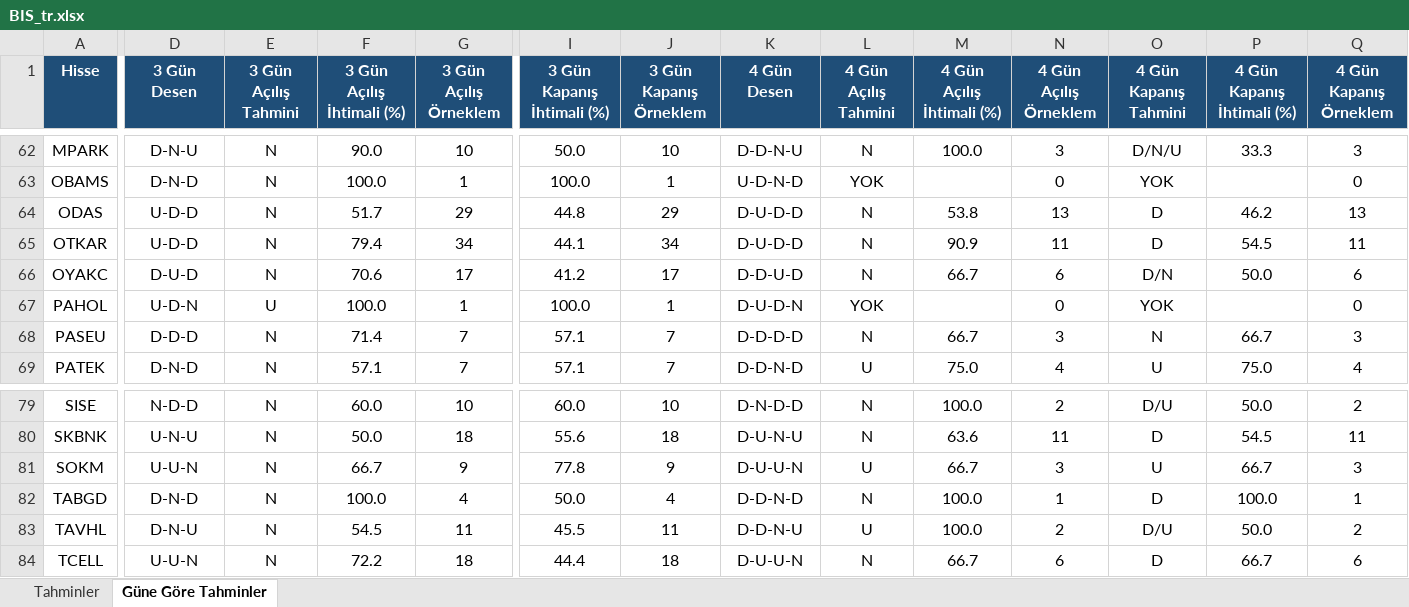
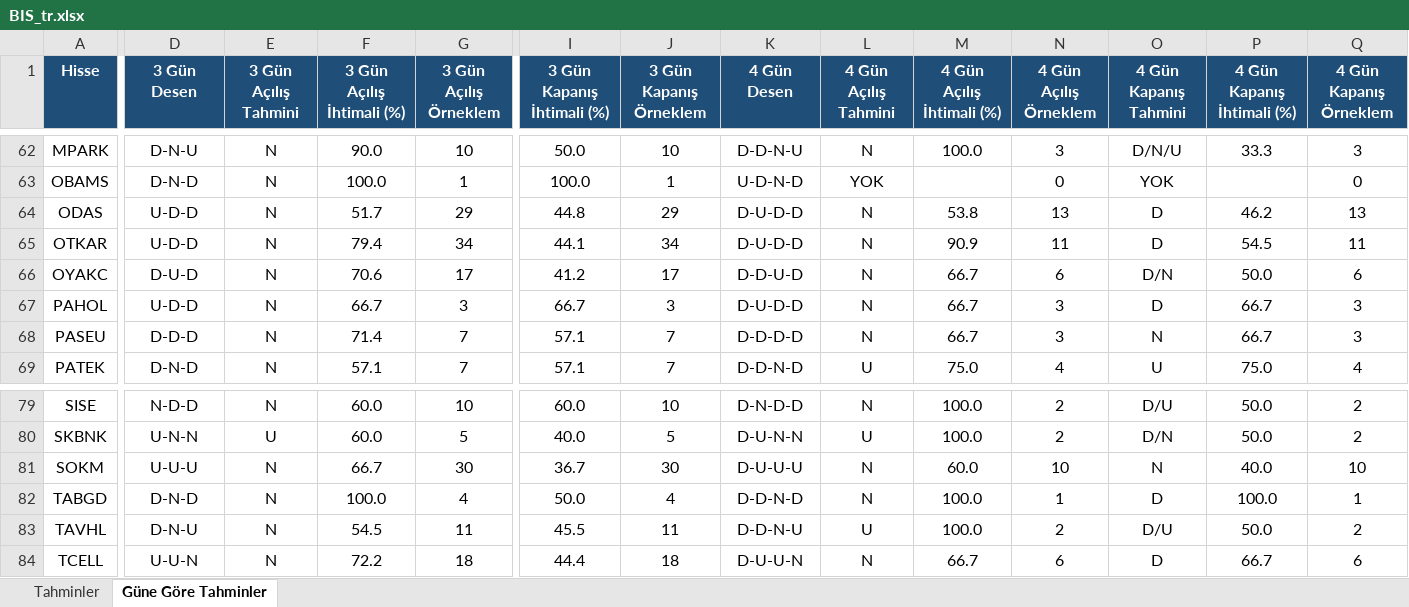
Before and after one commit to serkanche/portfoy, an Excel workbook: BIS_tr.xlsx, sheet Güne Göre Tahminler, drawn as a sheet; only a part is shown, gaps mark what is left out; values as stored, in another font and other column widths than the file's, no borders; conditional formats not drawn; the diff covers the shown part only; the diff names each change by its address in the sheet, - before the commit and + after, or states it on an @@ line.

```diff
--- a/BIS_tr.xlsx (sheet Güne Göre Tahminler)
+++ b/BIS_tr.xlsx (sheet Güne Göre Tahminler)
-D67 (3 Gün Desen): U-D-N
+D67 (3 Gün Desen): U-D-D
-E67 (3 Gün Açılış Tahmini): U
+E67 (3 Gün Açılış Tahmini): N
-F67 (3 Gün Açılış İhtimali (%)): 100.0
+F67 (3 Gün Açılış İhtimali (%)): 66.7
-G67 (3 Gün Açılış Örneklem): 1
+G67 (3 Gün Açılış Örneklem): 3
-I67 (3 Gün Kapanış İhtimali (%)): 100.0
+I67 (3 Gün Kapanış İhtimali (%)): 66.7
-J67 (3 Gün Kapanış Örneklem): 1
+J67 (3 Gün Kapanış Örneklem): 3
-K67 (4 Gün Desen): D-U-D-N
+K67 (4 Gün Desen): D-U-D-D
-L67 (4 Gün Açılış Tahmini): YOK
+L67 (4 Gün Açılış Tahmini): N
-M67 (4 Gün Açılış İhtimali (%)): (empty)
+M67 (4 Gün Açılış İhtimali (%)): 66.7
-N67 (4 Gün Açılış Örneklem): 0
+N67 (4 Gün Açılış Örneklem): 3
-O67 (4 Gün Kapanış Tahmini): YOK
+O67 (4 Gün Kapanış Tahmini): D
-P67 (4 Gün Kapanış İhtimali (%)): (empty)
+P67 (4 Gün Kapanış İhtimali (%)): 66.7
-Q67 (4 Gün Kapanış Örneklem): 0
+Q67 (4 Gün Kapanış Örneklem): 3
-D80 (3 Gün Desen): U-N-U
+D80 (3 Gün Desen): U-N-N
-E80 (3 Gün Açılış Tahmini): N
+E80 (3 Gün Açılış Tahmini): U
-F80 (3 Gün Açılış İhtimali (%)): 50.0
+F80 (3 Gün Açılış İhtimali (%)): 60.0
-G80 (3 Gün Açılış Örneklem): 18
+G80 (3 Gün Açılış Örneklem): 5
-I80 (3 Gün Kapanış İhtimali (%)): 55.6
+I80 (3 Gün Kapanış İhtimali (%)): 40.0
-J80 (3 Gün Kapanış Örneklem): 18
+J80 (3 Gün Kapanış Örneklem): 5
-K80 (4 Gün Desen): D-U-N-U
+K80 (4 Gün Desen): D-U-N-N
-L80 (4 Gün Açılış Tahmini): N
+L80 (4 Gün Açılış Tahmini): U
-M80 (4 Gün Açılış İhtimali (%)): 63.6
+M80 (4 Gün Açılış İhtimali (%)): 100.0
-N80 (4 Gün Açılış Örneklem): 11
+N80 (4 Gün Açılış Örneklem): 2
-O80 (4 Gün Kapanış Tahmini): D
+O80 (4 Gün Kapanış Tahmini): D/N
-P80 (4 Gün Kapanış İhtimali (%)): 54.5
+P80 (4 Gün Kapanış İhtimali (%)): 50.0
-Q80 (4 Gün Kapanış Örneklem): 11
+Q80 (4 Gün Kapanış Örneklem): 2
-D81 (3 Gün Desen): U-U-N
+D81 (3 Gün Desen): U-U-U
-G81 (3 Gün Açılış Örneklem): 9
+G81 (3 Gün Açılış Örneklem): 30
-I81 (3 Gün Kapanış İhtimali (%)): 77.8
+I81 (3 Gün Kapanış İhtimali (%)): 36.7
-J81 (3 Gün Kapanış Örneklem): 9
+J81 (3 Gün Kapanış Örneklem): 30
-K81 (4 Gün Desen): D-U-U-N
+K81 (4 Gün Desen): D-U-U-U
-L81 (4 Gün Açılış Tahmini): U
+L81 (4 Gün Açılış Tahmini): N
-M81 (4 Gün Açılış İhtimali (%)): 66.7
+M81 (4 Gün Açılış İhtimali (%)): 60.0
-N81 (4 Gün Açılış Örneklem): 3
+N81 (4 Gün Açılış Örneklem): 10
-O81 (4 Gün Kapanış Tahmini): U
+O81 (4 Gün Kapanış Tahmini): N
-P81 (4 Gün Kapanış İhtimali (%)): 66.7
+P81 (4 Gün Kapanış İhtimali (%)): 40.0
-Q81 (4 Gün Kapanış Örneklem): 3
+Q81 (4 Gün Kapanış Örneklem): 10
```
Also changed, not shown: 330 edited cells elsewhere in this sheet, sheet Tahminler.
